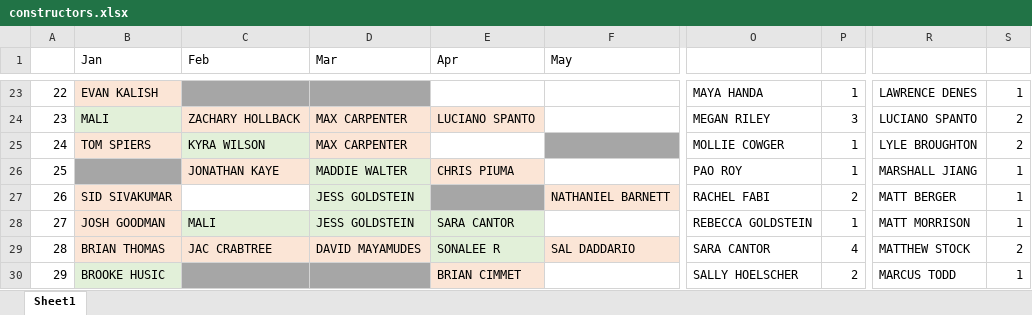
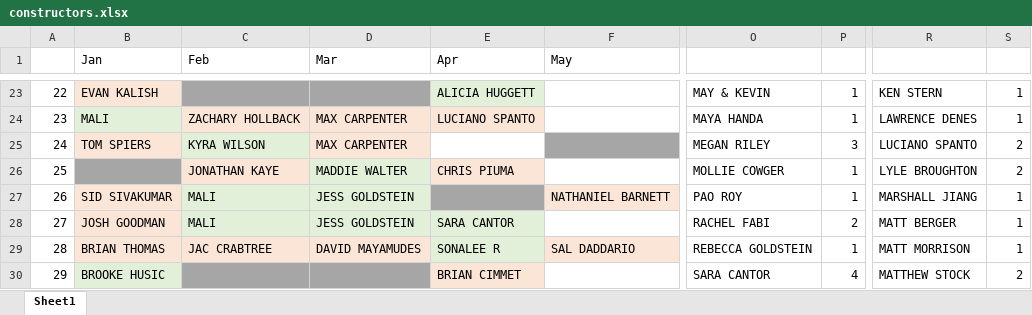
Before and after one commit to malihanda/xw-a-day, an Excel workbook: constructors.xlsx, sheet Sheet1, drawn as a sheet; only a part is shown, gaps mark what is left out; values as stored, in another font and other column widths than the file's, no borders; the diff covers the shown part only; the diff names each change by its address in the sheet, - before the commit and + after, or states it on an @@ line.

```diff
--- a/constructors.xlsx (sheet Sheet1)
+++ b/constructors.xlsx (sheet Sheet1)
-E23 (Apr): (empty)
+E23 (Apr): ALICIA HUGGETT
-E23 fill: none
+E23 fill: #E2F0D9
-O23: MAYA HANDA
+O23: MAY & KEVIN
-R23: LAWRENCE DENES
+R23: KEN STERN
-O24: MEGAN RILEY
+O24: MAYA HANDA
-P24: 3
+P24: 1
-R24: LUCIANO SPANTO
+R24: LAWRENCE DENES
-S24: 2
+S24: 1
-O25: MOLLIE COWGER
+O25: MEGAN RILEY
-P25: 1
+P25: 3
-R25: LYLE BROUGHTON
+R25: LUCIANO SPANTO
-O26: PAO ROY
+O26: MOLLIE COWGER
-R26: MARSHALL JIANG
+R26: LYLE BROUGHTON
-S26: 1
+S26: 2
-C27 (Feb): (empty)
+C27 (Feb): MALI
-C27 fill: none
+C27 fill: #E2F0D9
-O27: RACHEL FABI
+O27: PAO ROY
-P27: 2
+P27: 1
-R27: MATT BERGER
+R27: MARSHALL JIANG
-O28: REBECCA GOLDSTEIN
+O28: RACHEL FABI
-P28: 1
+P28: 2
-R28: MATT MORRISON
+R28: MATT BERGER
-O29: SARA CANTOR
+O29: REBECCA GOLDSTEIN
-P29: 4
+P29: 1
-R29: MATTHEW STOCK
+R29: MATT MORRISON
-S29: 2
+S29: 1
-O30: SALLY HOELSCHER
+O30: SARA CANTOR
-P30: 2
+P30: 4
-R30: MARCUS TODD
+R30: MATTHEW STOCK
-S30: 1
+S30: 2
```
Also changed, not shown: 1 added row, 70 edited cells and cell formats elsewhere in this sheet, 1 other file.
